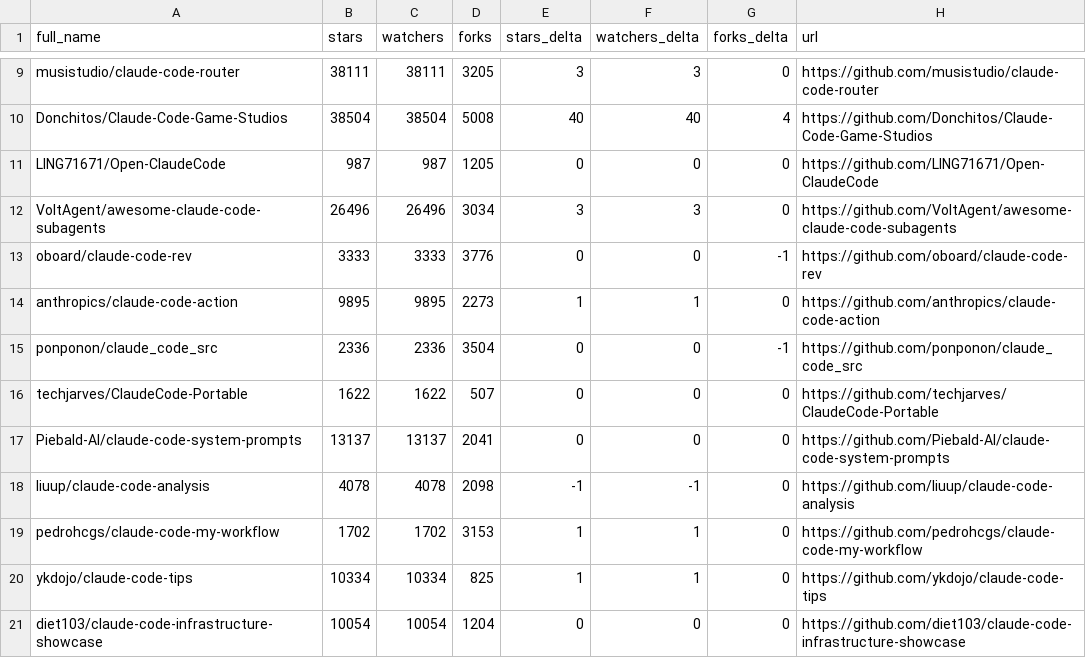
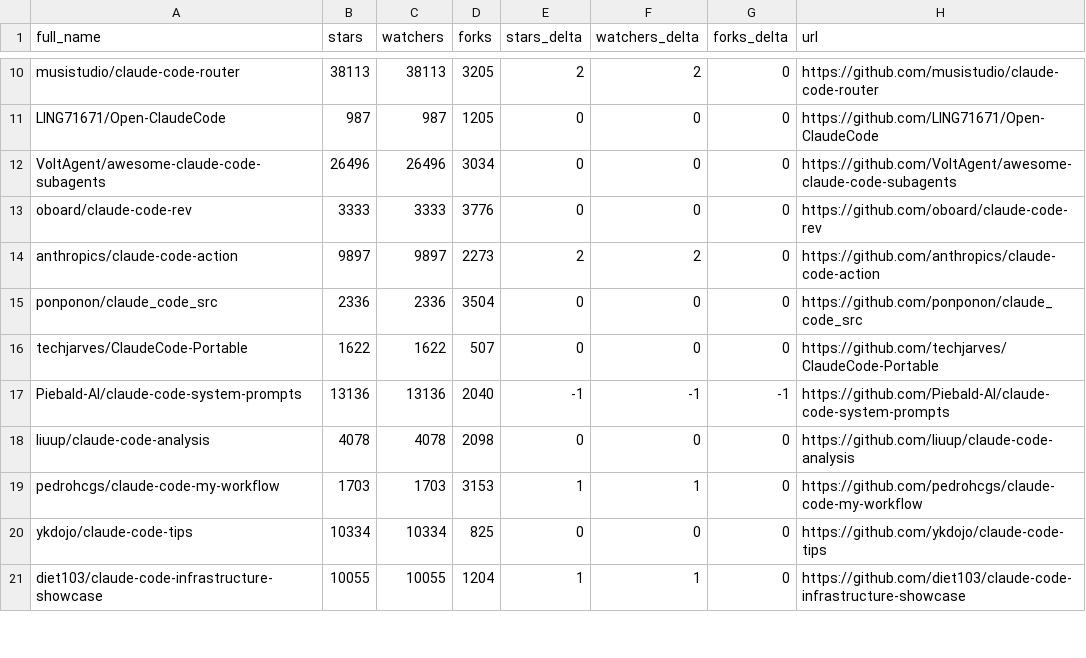
Before and after one commit to IgorOffline/hesreallyhim-awesome-claude-code, a CSV file: data/repo-ticker.csv, drawn as a sheet; only a part is shown, gaps mark what is left out; removed rows and columns are numbered as before the commit, all else as after; the diff covers the shown part only; the diff names each change by its address in the sheet, - before the commit and + after, or states it on an @@ line.

```diff
--- a/data/repo-ticker.csv
+++ b/data/repo-ticker.csv
-B10 (stars): 38111
+B10 (stars): 38113
-C10 (watchers): 38111
+C10 (watchers): 38113
-E10 (stars_delta): 3
+E10 (stars_delta): 2
-F10 (watchers_delta): 3
+F10 (watchers_delta): 2
-row 10: Donchitos/Claude-Code-Game-Studios | 38504 | 38504 | 5008 | 40 | 40 | 4 | https://github.com/Donchitos/Claude-Code-Game-Studios
-E12 (stars_delta): 3
+E12 (stars_delta): 0
-F12 (watchers_delta): 3
+F12 (watchers_delta): 0
-G13 (forks_delta): -1
+G13 (forks_delta): 0
-B14 (stars): 9895
+B14 (stars): 9897
-C14 (watchers): 9895
+C14 (watchers): 9897
-E14 (stars_delta): 1
+E14 (stars_delta): 2
-F14 (watchers_delta): 1
+F14 (watchers_delta): 2
-G15 (forks_delta): -1
+G15 (forks_delta): 0
-B17 (stars): 13137
+B17 (stars): 13136
-C17 (watchers): 13137
+C17 (watchers): 13136
-D17 (forks): 2041
+D17 (forks): 2040
-E17 (stars_delta): 0
+E17 (stars_delta): -1
-F17 (watchers_delta): 0
+F17 (watchers_delta): -1
-G17 (forks_delta): 0
+G17 (forks_delta): -1
-E18 (stars_delta): -1
+E18 (stars_delta): 0
-F18 (watchers_delta): -1
+F18 (watchers_delta): 0
-B19 (stars): 1702
+B19 (stars): 1703
-C19 (watchers): 1702
+C19 (watchers): 1703
-E20 (stars_delta): 1
+E20 (stars_delta): 0
-F20 (watchers_delta): 1
+F20 (watchers_delta): 0
-B21 (stars): 10054
+B21 (stars): 10055
-C21 (watchers): 10054
+C21 (watchers): 10055
-E21 (stars_delta): 0
+E21 (stars_delta): 1
-F21 (watchers_delta): 0
+F21 (watchers_delta): 1
```
Also changed, not shown: 2 added rows, 1 removed row and 127 edited cells elsewhere in this file, 2 other files.
